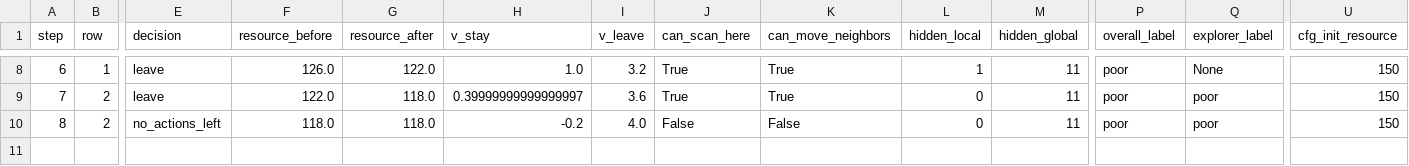
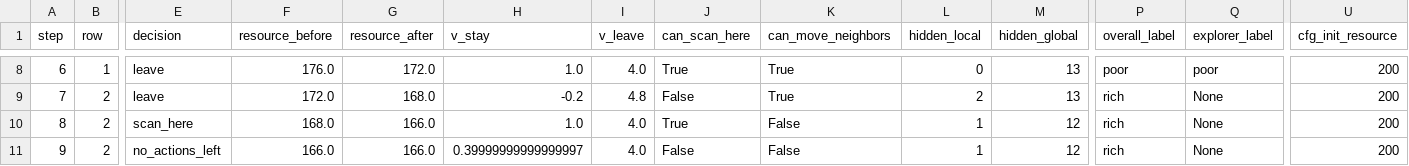
Before and after one commit to JerryGuo2001/ITThree_Model, a CSV file: explorer_round2.csv, drawn as a sheet; only a part is shown, gaps mark what is left out; addresses are those after the commit; rows hold the shown columns only; the diff covers the shown part only; the diff names each change by its address in the sheet, - before the commit and + after, or states it on an @@ line.

```diff
--- a/explorer_round2.csv
+++ b/explorer_round2.csv
-F8 (resource_before): 126.0
+F8 (resource_before): 176.0
-G8 (resource_after): 122.0
+G8 (resource_after): 172.0
-I8 (v_leave): 3.2
+I8 (v_leave): 4.0
-L8 (hidden_local): 1
+L8 (hidden_local): 0
-M8:M9 (hidden_global): 11
+M8:M9 (hidden_global): 13
-Q8 (explorer_label): None
+Q8 (explorer_label): poor
-U8:U9 (cfg_init_resource): 150
+U8:U9 (cfg_init_resource): 200
-F9 (resource_before): 122.0
+F9 (resource_before): 172.0
-G9 (resource_after): 118.0
+G9 (resource_after): 168.0
-H9 (v_stay): 0.39999999999999997
+H9 (v_stay): -0.2
-I9 (v_leave): 3.6
+I9 (v_leave): 4.8
-J9 (can_scan_here): True
+J9 (can_scan_here): False
-L9 (hidden_local): 0
+L9 (hidden_local): 2
-P9 (overall_label): poor
+P9 (overall_label): rich
-Q9 (explorer_label): poor
+Q9 (explorer_label): None
+row 10: 8 | 2 | scan_here | 168.0 | 166.0 | 1.0 | 4.0 | True | False | 1 | 12 | rich | None | 200
@@ column A (step) renumbered from row 11 down @@
-F11 (resource_before): 118.0
+F11 (resource_before): 166.0
-G11 (resource_after): 118.0
+G11 (resource_after): 166.0
-H11 (v_stay): -0.2
+H11 (v_stay): 0.39999999999999997
-L11 (hidden_local): 0
+L11 (hidden_local): 1
-M11 (hidden_global): 11
+M11 (hidden_global): 12
-P11 (overall_label): poor
+P11 (overall_label): rich
-Q11 (explorer_label): poor
+Q11 (explorer_label): None
-U11 (cfg_init_resource): 150
+U11 (cfg_init_resource): 200
```
Also changed, not shown: 40 edited cells elsewhere in this file, explorer_round1.csv, explorer_round4.csv, 49 other files.
